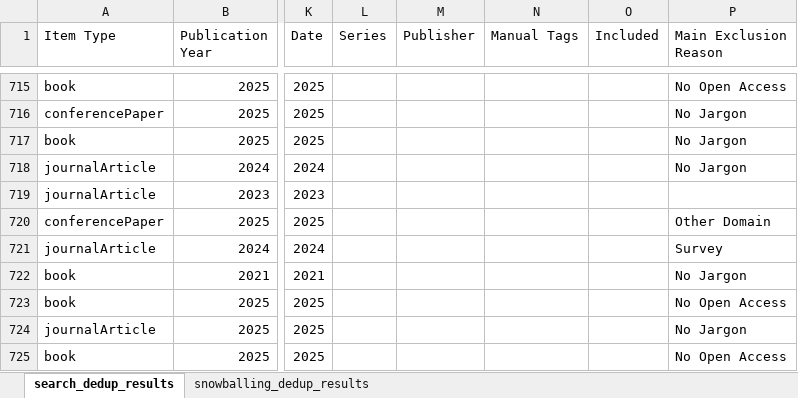
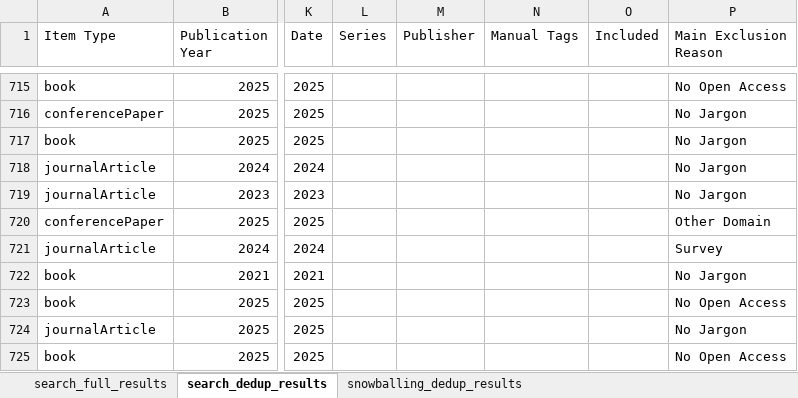
Before and after one commit to laurabernardy/DarkJargon-SOK, an Excel workbook: Paper_retrieval.xlsx, sheet search_dedup_results, drawn as a sheet; only a part is shown, gaps mark what is left out; values as stored, in another font and other column widths than the file's, no borders; the diff names each change by its address in the sheet, - before the commit and + after, or states it on an @@ line.

```diff
--- a/Paper_retrieval.xlsx (sheet search_dedup_results)
+++ b/Paper_retrieval.xlsx (sheet search_dedup_results)
+sheet tab: search_full_results
-P719 (Main Exclusion Reason): (empty)
+P719 (Main Exclusion Reason): No Jargon
```
